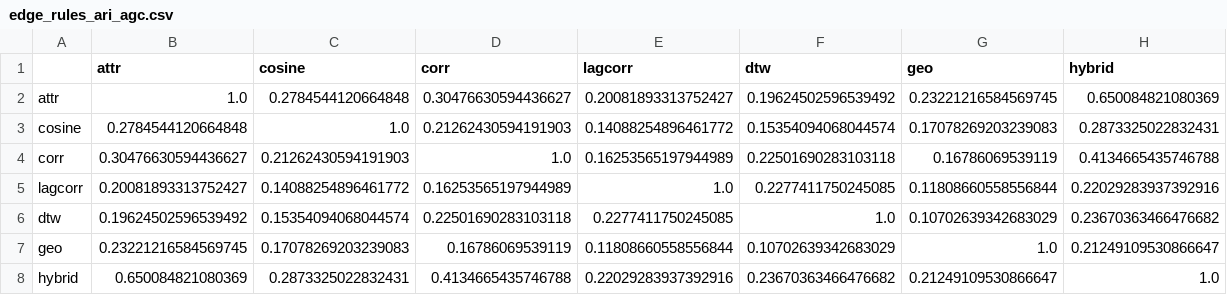
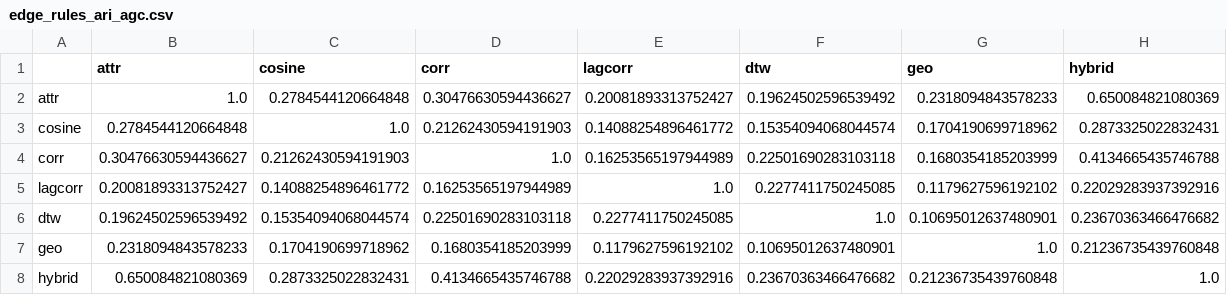
Before and after one commit to proknulo/sberindex, a CSV file: results/edge_rules_ari_agc.csv, drawn as a sheet.

```diff
--- a/results/edge_rules_ari_agc.csv
+++ b/results/edge_rules_ari_agc.csv
@@ -1,8 +1,8 @@
 ,attr,cosine,corr,lagcorr,dtw,geo,hybrid
-attr,1.0,0.2784544120664848,0.30476630594436627,0.20081893313752427,0.19624502596539492,0.23221216584569745,0.650084821080369
-cosine,0.2784544120664848,1.0,0.21262430594191903,0.14088254896461772,0.15354094068044574,0.17078269203239083,0.2873325022832431
-corr,0.30476630594436627,0.21262430594191903,1.0,0.16253565197944989,0.22501690283103118,0.16786069539119,0.4134665435746788
-lagcorr,0.20081893313752427,0.14088254896461772,0.16253565197944989,1.0,0.2277411750245085,0.11808660558556844,0.22029283937392916
-dtw,0.19624502596539492,0.15354094068044574,0.22501690283103118,0.2277411750245085,1.0,0.10702639342683029,0.23670363466476682
-geo,0.23221216584569745,0.17078269203239083,0.16786069539119,0.11808660558556844,0.10702639342683029,1.0,0.21249109530866647
-hybrid,0.650084821080369,0.2873325022832431,0.4134665435746788,0.22029283937392916,0.23670363466476682,0.21249109530866647,1.0
+attr,1.0,0.2784544120664848,0.30476630594436627,0.20081893313752427,0.19624502596539492,0.2318094843578233,0.650084821080369
+cosine,0.2784544120664848,1.0,0.21262430594191903,0.14088254896461772,0.15354094068044574,0.1704190699718962,0.2873325022832431
+corr,0.30476630594436627,0.21262430594191903,1.0,0.16253565197944989,0.22501690283103118,0.1680354185203999,0.4134665435746788
+lagcorr,0.20081893313752427,0.14088254896461772,0.16253565197944989,1.0,0.2277411750245085,0.1179627596192102,0.22029283937392916
+dtw,0.19624502596539492,0.15354094068044574,0.22501690283103118,0.2277411750245085,1.0,0.10695012637480901,0.23670363466476682
+geo,0.2318094843578233,0.1704190699718962,0.1680354185203999,0.1179627596192102,0.10695012637480901,1.0,0.21236735439760848
+hybrid,0.650084821080369,0.2873325022832431,0.4134665435746788,0.22029283937392916,0.23670363466476682,0.21236735439760848,1.0
```
Also changed, not shown: results/edge_rules.csv, results/final_mo_summary.csv, 33 other files.
